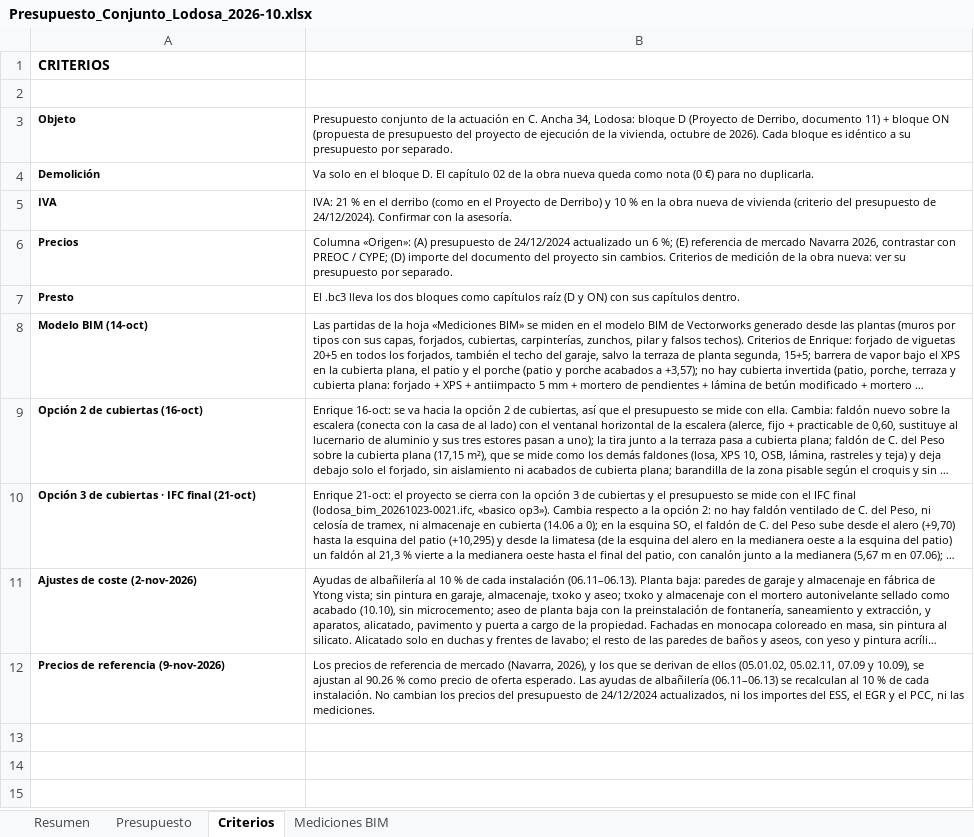
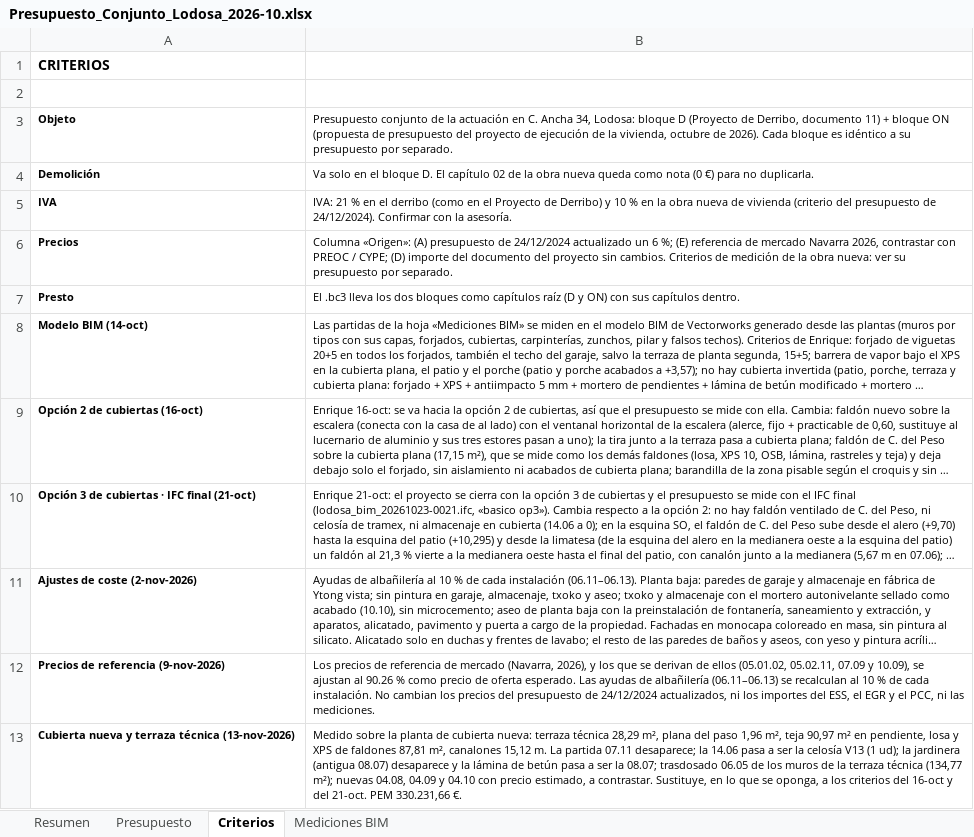
Before and after one commit to kikeelrojo/visor-arrova, an Excel workbook: datos/lodosa/presupuestos/Presupuesto_Conjunto_Lodosa_2026-10.xlsx, sheet Criterios, drawn as a sheet; long unchanged cells end in …; values as stored, in another font and other column widths than the file's, no borders; the diff names each change by its address in the sheet, - before the commit and + after, or states it on an @@ line.

```diff
--- a/datos/lodosa/presupuestos/Presupuesto_Conjunto_Lodosa_2026-10.xlsx (sheet Criterios)
+++ b/datos/lodosa/presupuestos/Presupuesto_Conjunto_Lodosa_2026-10.xlsx (sheet Criterios)
+row 13: Cubierta nueva y terraza técnica (13-nov-2026) | Medido sobre la planta de cubierta nueva: terraza técnica 28,29 m², plana del paso 1,96 m², teja 90,97 m² en pendiente, losa y XPS de faldones 87,81 m², canalones 15,12 m. La partida 07.11 desaparece; la 14.06 pasa a ser la celosía V13 (1 ud); la jardinera (antigua 08.07) desaparece y la lámina de betún pasa a ser la 08.07; trasdosado 06.05 de los muros de la terraza técnica (134,77 m²); nuevas 04.08, 04.09 y 04.10 con precio estimado, a contrastar. Sustituye, en lo que se oponga, a los criterios del 16-oct y del 21-oct. PEM 330.231,66 €.
```
Also changed, not shown: sheet Presupuesto, sheet Resumen, sheet Mediciones BIM, datos/lodosa/presupuestos/Presupuesto_Lodosa_propuesta_2026-10.xlsx, 26 other files.
